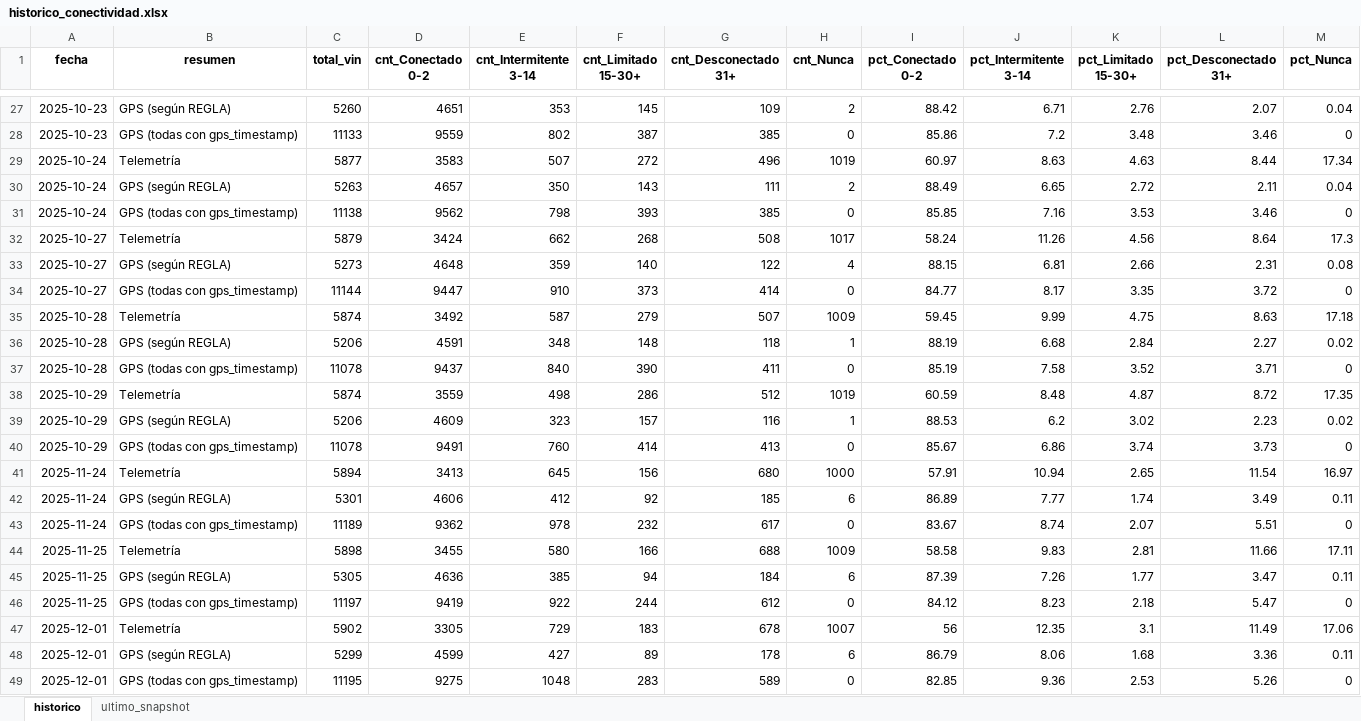
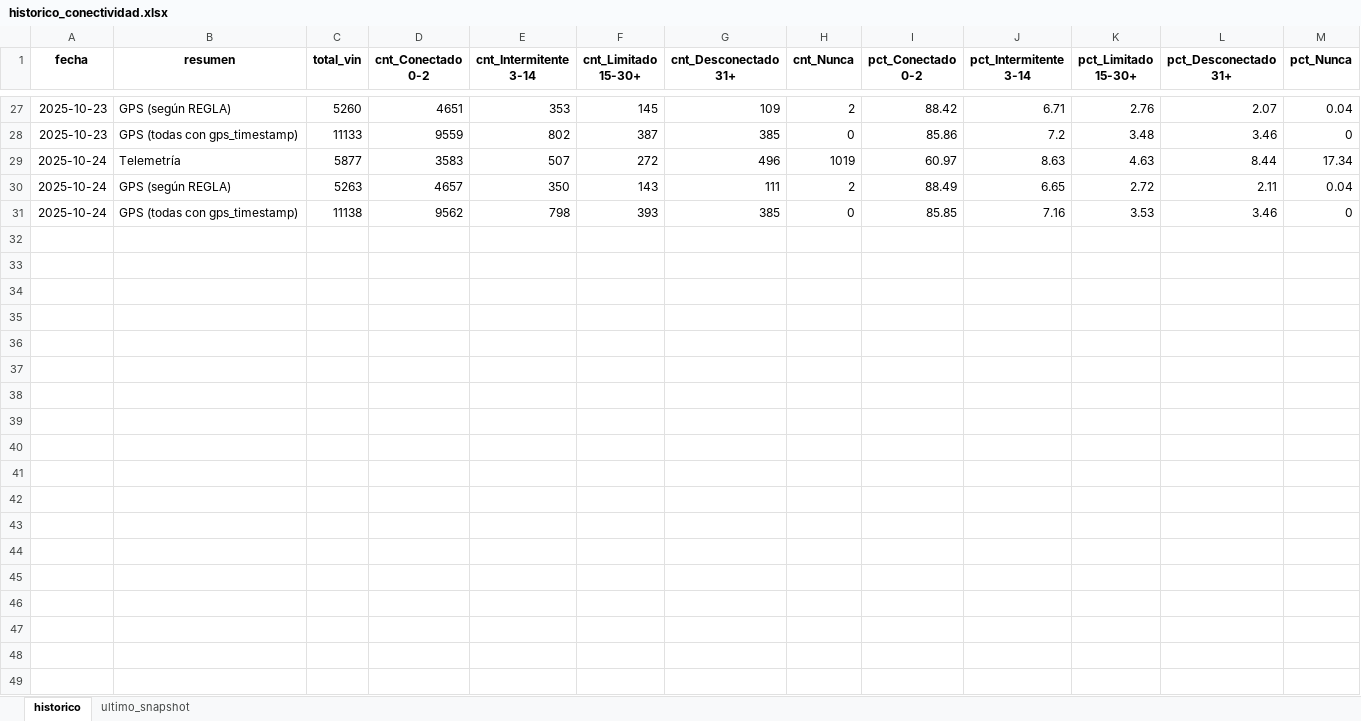
Before and after one commit to samueldavidsanchez/telemetria-dashboard, an Excel workbook: inputs/historico_conectividad.xlsx, sheet historico, drawn as a sheet; only a part is shown, gaps mark what is left out; values as stored, in another font and other column widths than the file's, no borders; the diff names each change by its address in the sheet, - before the commit and + after, or states it on an @@ line.

```diff
--- a/inputs/historico_conectividad.xlsx (sheet historico)
+++ b/inputs/historico_conectividad.xlsx (sheet historico)
-row 32: 2025-10-27 | Telemetría | 5879 | 3424 | 662 | 268 | 508 | 1017 | 58.24 | 11.26 | 4.56 | 8.64 | 17.3
-row 33: 2025-10-27 | GPS (según REGLA) | 5273 | 4648 | 359 | 140 | 122 | 4 | 88.15 | 6.81 | 2.66 | 2.31 | 0.08
-row 34: 2025-10-27 | GPS (todas con gps_timestamp) | 11144 | 9447 | 910 | 373 | 414 | 0 | 84.77 | 8.17 | 3.35 | 3.72 | 0
-row 35: 2025-10-28 | Telemetría | 5874 | 3492 | 587 | 279 | 507 | 1009 | 59.45 | 9.99 | 4.75 | 8.63 | 17.18
-row 36: 2025-10-28 | GPS (según REGLA) | 5206 | 4591 | 348 | 148 | 118 | 1 | 88.19 | 6.68 | 2.84 | 2.27 | 0.02
-row 37: 2025-10-28 | GPS (todas con gps_timestamp) | 11078 | 9437 | 840 | 390 | 411 | 0 | 85.19 | 7.58 | 3.52 | 3.71 | 0
-row 38: 2025-10-29 | Telemetría | 5874 | 3559 | 498 | 286 | 512 | 1019 | 60.59 | 8.48 | 4.87 | 8.72 | 17.35
-row 39: 2025-10-29 | GPS (según REGLA) | 5206 | 4609 | 323 | 157 | 116 | 1 | 88.53 | 6.2 | 3.02 | 2.23 | 0.02
-row 40: 2025-10-29 | GPS (todas con gps_timestamp) | 11078 | 9491 | 760 | 414 | 413 | 0 | 85.67 | 6.86 | 3.74 | 3.73 | 0
-row 41: 2025-11-24 | Telemetría | 5894 | 3413 | 645 | 156 | 680 | 1000 | 57.91 | 10.94 | 2.65 | 11.54 | 16.97
-row 42: 2025-11-24 | GPS (según REGLA) | 5301 | 4606 | 412 | 92 | 185 | 6 | 86.89 | 7.77 | 1.74 | 3.49 | 0.11
-row 43: 2025-11-24 | GPS (todas con gps_timestamp) | 11189 | 9362 | 978 | 232 | 617 | 0 | 83.67 | 8.74 | 2.07 | 5.51 | 0
-row 44: 2025-11-25 | Telemetría | 5898 | 3455 | 580 | 166 | 688 | 1009 | 58.58 | 9.83 | 2.81 | 11.66 | 17.11
-row 45: 2025-11-25 | GPS (según REGLA) | 5305 | 4636 | 385 | 94 | 184 | 6 | 87.39 | 7.26 | 1.77 | 3.47 | 0.11
-row 46: 2025-11-25 | GPS (todas con gps_timestamp) | 11197 | 9419 | 922 | 244 | 612 | 0 | 84.12 | 8.23 | 2.18 | 5.47 | 0
-row 47: 2025-12-01 | Telemetría | 5902 | 3305 | 729 | 183 | 678 | 1007 | 56 | 12.35 | 3.1 | 11.49 | 17.06
-row 48: 2025-12-01 | GPS (según REGLA) | 5299 | 4599 | 427 | 89 | 178 | 6 | 86.79 | 8.06 | 1.68 | 3.36 | 0.11
-row 49: 2025-12-01 | GPS (todas con gps_timestamp) | 11195 | 9275 | 1048 | 283 | 589 | 0 | 82.85 | 9.36 | 2.53 | 5.26 | 0
```
Also changed, not shown: sheet ultimo_snapshot, 5 other files.
